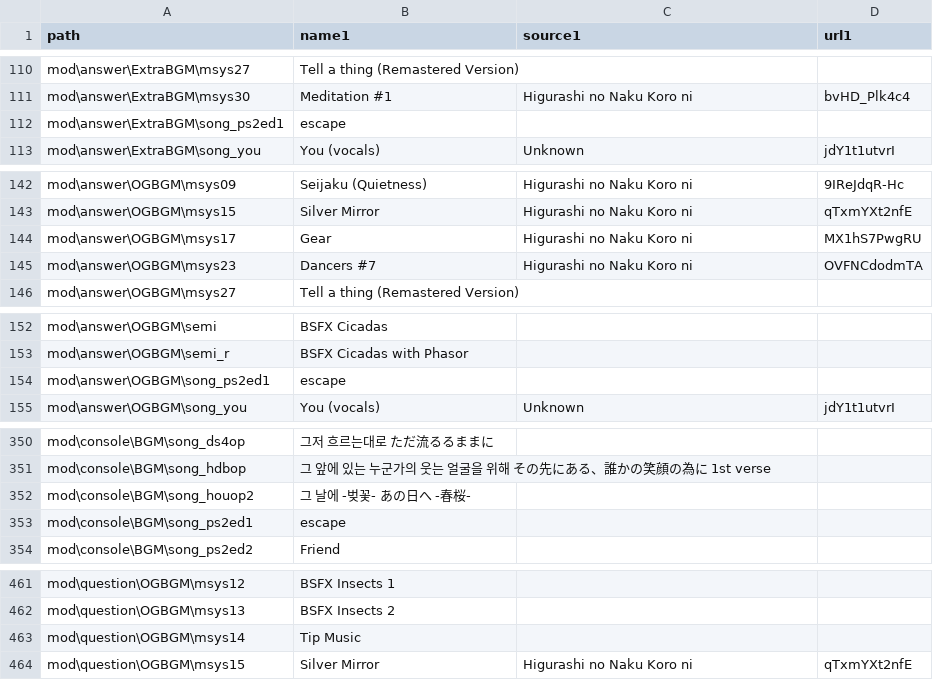
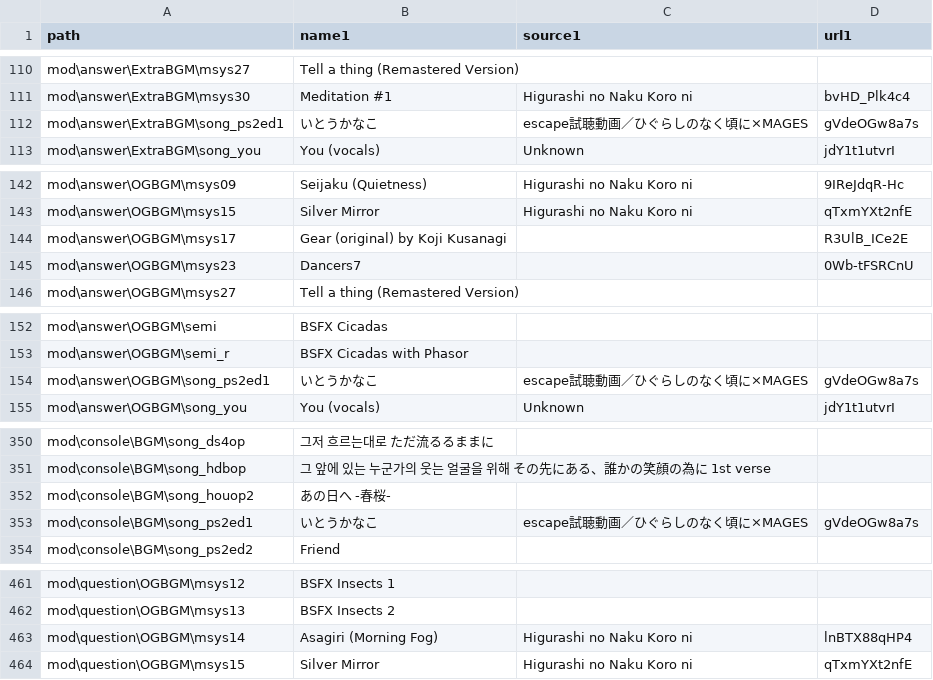
Before and after one commit to 07th-mod/higurashi-bgm-matcher, a CSV file: mod_usable_files/query_result.csv, drawn as a sheet; only a part is shown, gaps mark what is left out; the diff covers the shown part only.

```diff
--- a/mod_usable_files/query_result.csv
+++ b/mod_usable_files/query_result.csv
@@ -111,3 +111,3 @@ path, name1, source1, url1,
 "mod\answer\ExtraBGM\msys30","Meditation #1","Higurashi no Naku Koro ni","bvHD_Plk4c4",
-"mod\answer\ExtraBGM\song_ps2ed1","escape","","",
+"mod\answer\ExtraBGM\song_ps2ed1","いとうかなこ","escape試聴動画／ひぐらしのなく頃に×MAGES","gVdeOGw8a7s",
 "mod\answer\ExtraBGM\song_you","You (vocals)","Unknown","jdY1t1utvrI",
@@ -143,4 +143,4 @@ path, name1, source1, url1,
 "mod\answer\OGBGM\msys15","Silver Mirror","Higurashi no Naku Koro ni","qTxmYXt2nfE",
-"mod\answer\OGBGM\msys17","Gear","Higurashi no Naku Koro ni","MX1hS7PwgRU",
-"mod\answer\OGBGM\msys23","Dancers #7","Higurashi no Naku Koro ni","OVFNCdodmTA",
+"mod\answer\OGBGM\msys17","Gear (original) by Koji Kusanagi","","R3UlB_ICe2E",
+"mod\answer\OGBGM\msys23","Dancers7","","0Wb-tFSRCnU",
 "mod\answer\OGBGM\msys27","Tell a thing (Remastered Version)","","",
@@ -153,3 +153,3 @@ path, name1, source1, url1,
 "mod\answer\OGBGM\semi_r","BSFX Cicadas with Phasor","","",
-"mod\answer\OGBGM\song_ps2ed1","escape","","",
+"mod\answer\OGBGM\song_ps2ed1","いとうかなこ","escape試聴動画／ひぐらしのなく頃に×MAGES","gVdeOGw8a7s",
 "mod\answer\OGBGM\song_you","You (vocals)","Unknown","jdY1t1utvrI",
@@ -351,4 +351,4 @@ path, name1, source1, url1,
 "mod\console\BGM\song_hdbop","그 앞에 있는 누군가의 웃는 얼굴을 위해 その先にある、誰かの笑顔の為に 1st verse","","",
-"mod\console\BGM\song_houop2","그 날에 -벚꽃- あの日へ -春桜-","","",
-"mod\console\BGM\song_ps2ed1","escape","","",
+"mod\console\BGM\song_houop2","あの日へ -春桜-","","",
+"mod\console\BGM\song_ps2ed1","いとうかなこ","escape試聴動画／ひぐらしのなく頃に×MAGES","gVdeOGw8a7s",
 "mod\console\BGM\song_ps2ed2","Friend","","",
@@ -462,3 +462,3 @@ path, name1, source1, url1,
 "mod\question\OGBGM\msys13","BSFX Insects 2","","",
-"mod\question\OGBGM\msys14","Tip Music","","",
+"mod\question\OGBGM\msys14","Asagiri (Morning Fog)","Higurashi no Naku Koro ni","lnBTX88qHP4",
 "mod\question\OGBGM\msys15","Silver Mirror","Higurashi no Naku Koro ni","qTxmYXt2nfE",
```
Also changed, not shown: 4 edited cells elsewhere in this file, 5 other files.
